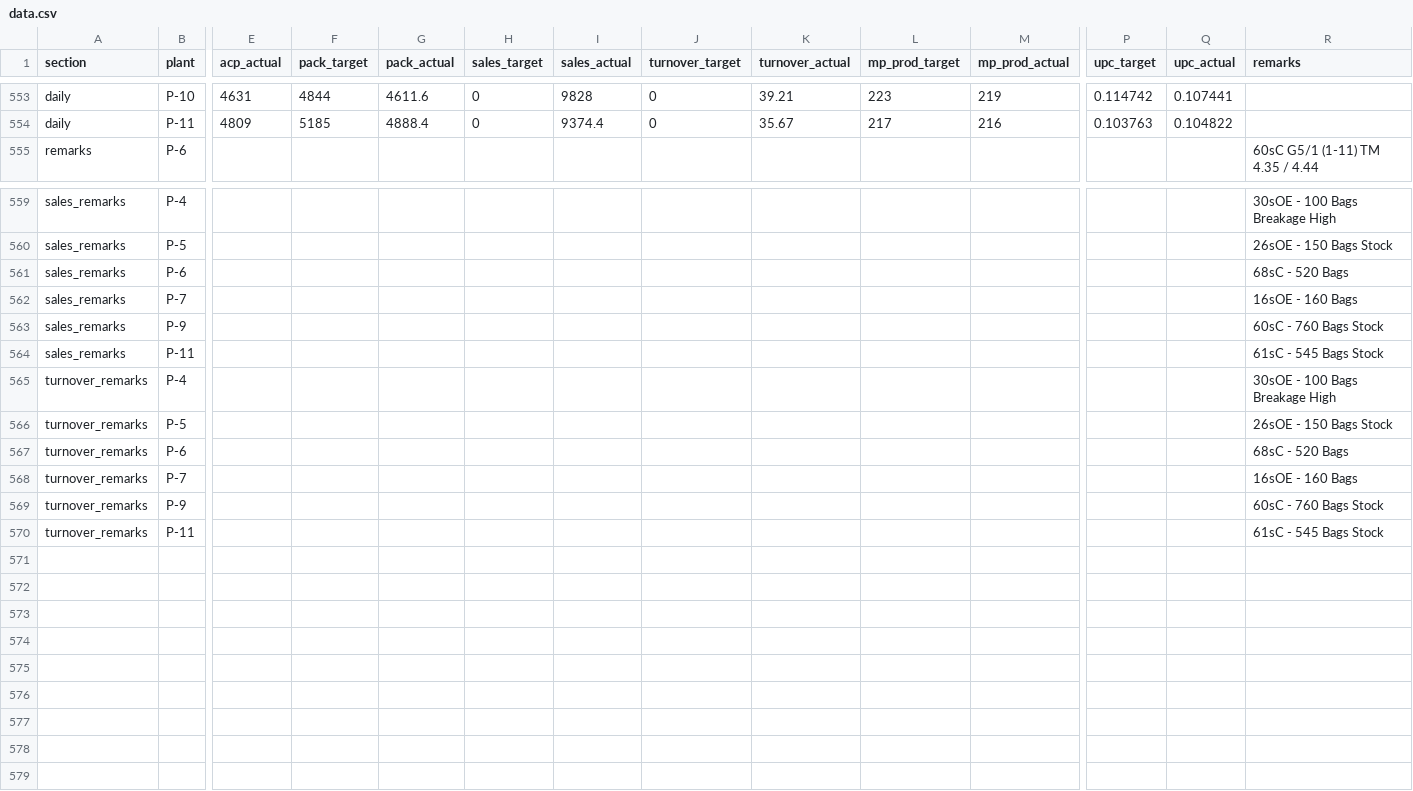
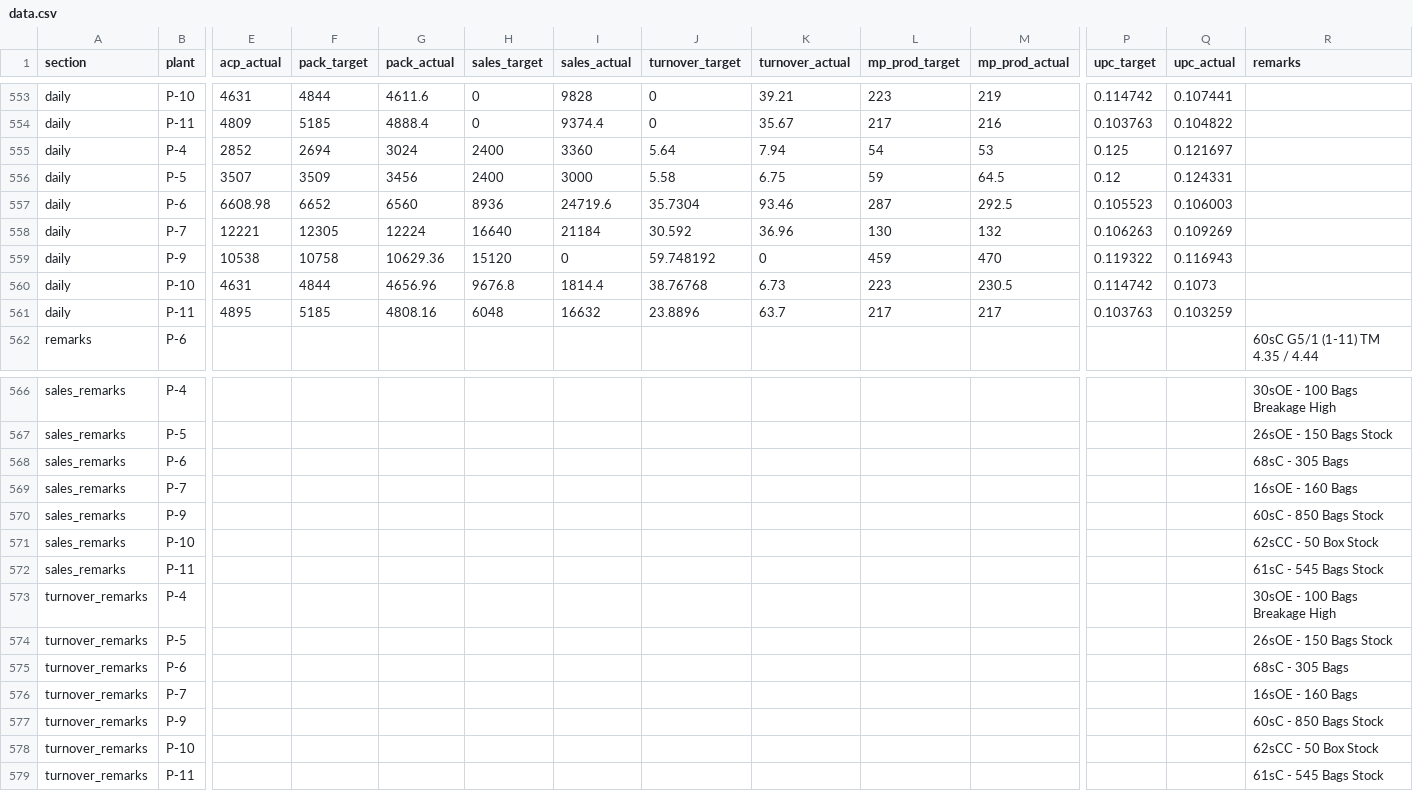
Before and after one commit to ipcamsgrmills/sgm-dashboard, a CSV file: data.csv, drawn as a sheet; only a part is shown, gaps mark what is left out; addresses are those after the commit; rows hold the shown columns only; the diff names each change by its address in the sheet, - before the commit and + after, or states it on an @@ line.

Commit message:
Add files via upload

```diff
--- a/data.csv
+++ b/data.csv
+row 555: daily | P-4 | 2852 | 2694 | 3024 | 2400 | 3360 | 5.64 | 7.94 | 54 | 53 | 0.125 | 0.121697
+row 556: daily | P-5 | 3507 | 3509 | 3456 | 2400 | 3000 | 5.58 | 6.75 | 59 | 64.5 | 0.12 | 0.124331
+row 557: daily | P-6 | 6608.98 | 6652 | 6560 | 8936 | 24719.6 | 35.7304 | 93.46 | 287 | 292.5 | 0.105523 | 0.106003
+row 558: daily | P-7 | 12221 | 12305 | 12224 | 16640 | 21184 | 30.592 | 36.96 | 130 | 132 | 0.106263 | 0.109269
+row 559: daily | P-9 | 10538 | 10758 | 10629.36 | 15120 | 0 | 59.748192 | 0 | 459 | 470 | 0.119322 | 0.116943
+row 560: daily | P-10 | 4631 | 4844 | 4656.96 | 9676.8 | 1814.4 | 38.76768 | 6.73 | 223 | 230.5 | 0.114742 | 0.1073
+row 561: daily | P-11 | 4895 | 5185 | 4808.16 | 6048 | 16632 | 23.8896 | 63.7 | 217 | 217 | 0.103763 | 0.103259
-R568 (remarks): 68sC - 520 Bags
+R568 (remarks): 68sC - 305 Bags
-R570 (remarks): 60sC - 760 Bags Stock
+R570 (remarks): 60sC - 850 Bags Stock
+row 571: sales_remarks | P-10 |  |  |  |  |  |  |  |  |  |  |  | 62sCC - 50 Box Stock
-R575 (remarks): 68sC - 520 Bags
+R575 (remarks): 68sC - 305 Bags
-R577 (remarks): 60sC - 760 Bags Stock
+R577 (remarks): 60sC - 850 Bags Stock
+row 578: turnover_remarks | P-10 |  |  |  |  |  |  |  |  |  |  |  | 62sCC - 50 Box Stock
```
